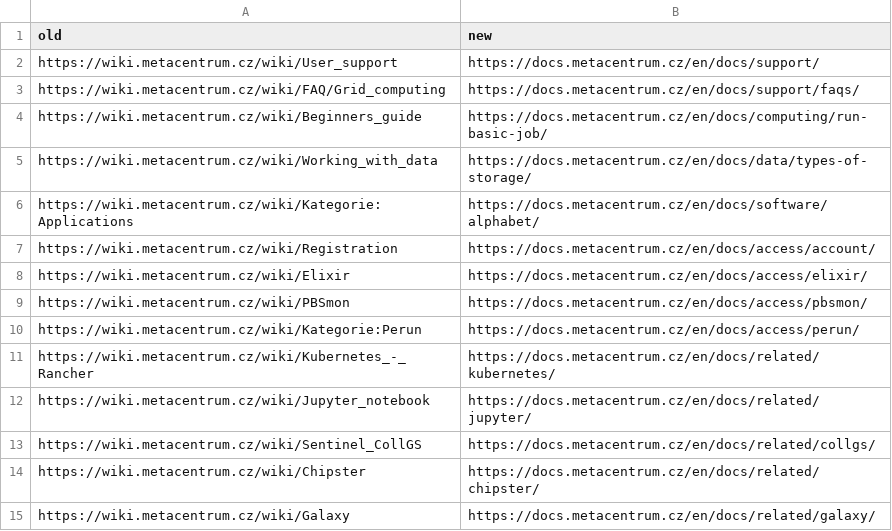
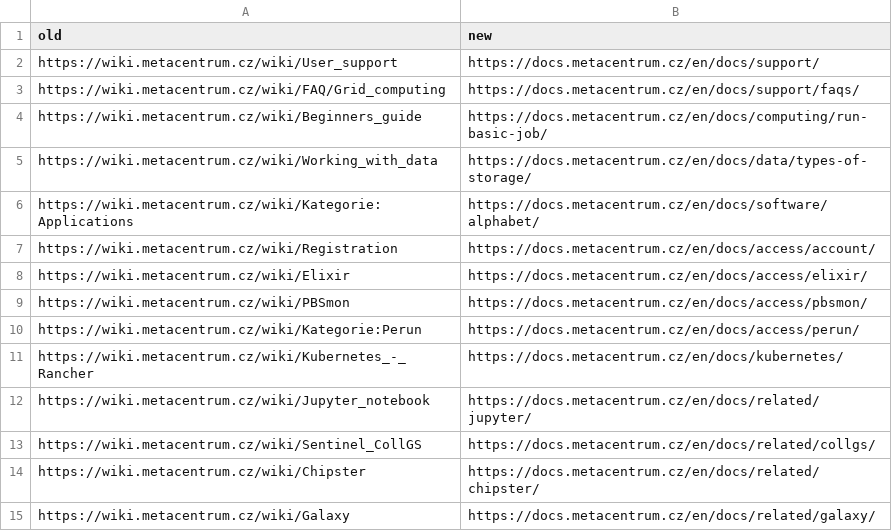
Before and after one commit to CESNET/metacentrum-user-docs, a CSV file: wiki_mapping.csv, drawn as a sheet.

Commit message:
Add Kubernetes and Cloud to main menu, rm Kube from Related.

```diff
--- a/wiki_mapping.csv
+++ b/wiki_mapping.csv
@@ -10,3 +10,3 @@ https://wiki.metacentrum.cz/wiki/PBSmon,https://docs.metacentrum.cz/en/docs/acce
 https://wiki.metacentrum.cz/wiki/Kategorie:Perun,https://docs.metacentrum.cz/en/docs/access/perun/
-https://wiki.metacentrum.cz/wiki/Kubernetes_-_Rancher,https://docs.metacentrum.cz/en/docs/related/kubernetes/
+https://wiki.metacentrum.cz/wiki/Kubernetes_-_Rancher,https://docs.metacentrum.cz/en/docs/kubernetes/
 https://wiki.metacentrum.cz/wiki/Jupyter_notebook,https://docs.metacentrum.cz/en/docs/related/jupyter/
```
Also changed, not shown: 6 other files.
